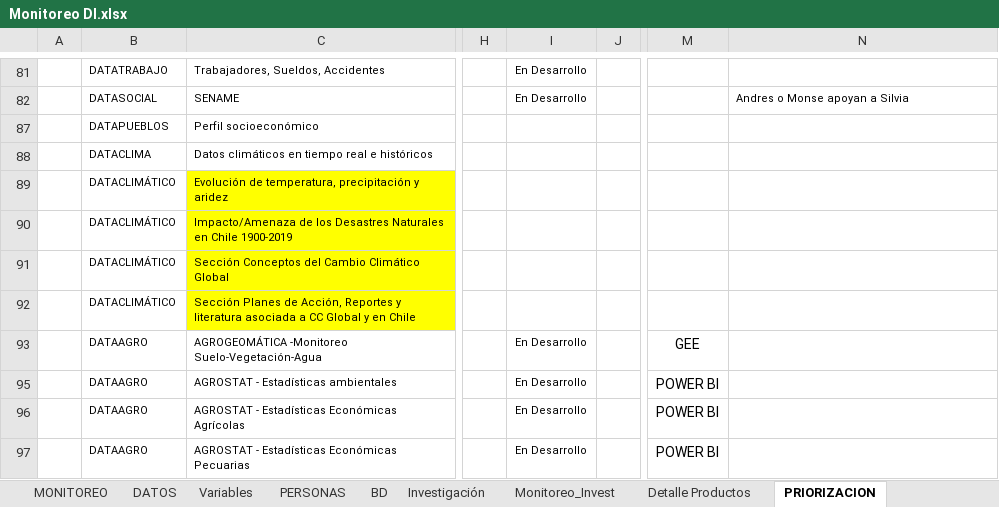
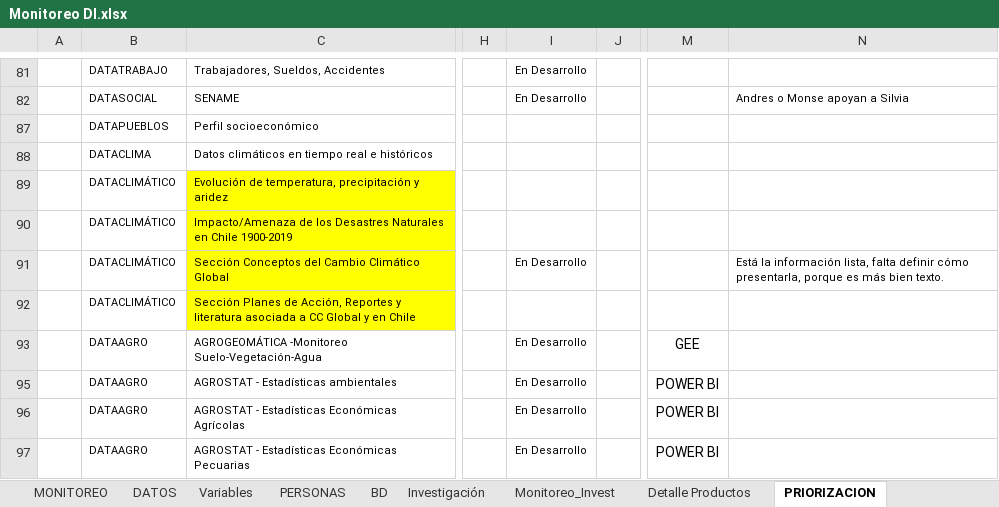
Before and after one commit to Sud-Austral/MONITOREO-DI, an Excel workbook: Monitoreo DI.xlsx, sheet PRIORIZACION, drawn as a sheet; only a part is shown, gaps mark what is left out; values as stored, in another font and other column widths than the file's, no borders; charts and pictures and table styles not drawn; the diff names each change by its address in the sheet, - before the commit and + after, or states it on an @@ line.

```diff
--- a/Monitoreo DI.xlsx (sheet PRIORIZACION)
+++ b/Monitoreo DI.xlsx (sheet PRIORIZACION)
-I91: (empty)
+I91: En Desarrollo
-N91: (empty)
+N91: Está la información lista, falta definir cómo presentarla, porque es más bien texto.
```
Also changed, not shown: sheet PRODUCTOS, hidden cells, charts or pictures, 1 other file.
